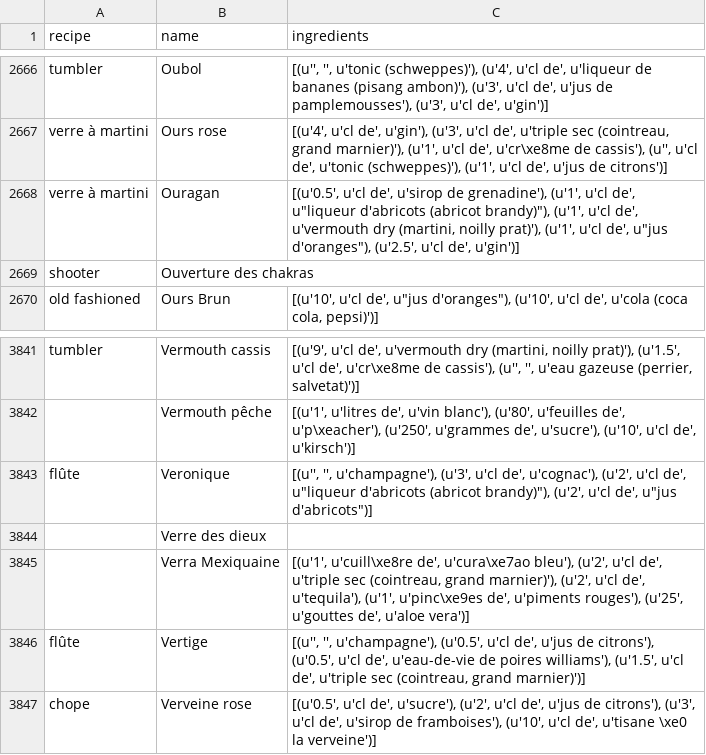
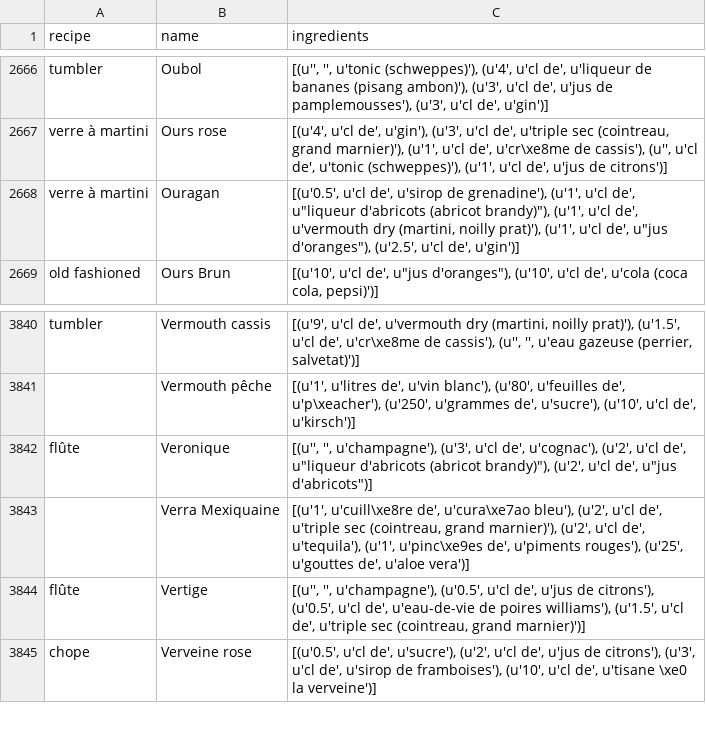
Before and after one commit to podzz/CocktailFinder, a CSV file: scraping/export/crawl-data.csv, drawn as a sheet; only a part is shown, gaps mark what is left out; the diff names each change by its address in the sheet, - before the commit and + after, or states it on an @@ line.

```diff
--- a/scraping/export/crawl-data.csv
+++ b/scraping/export/crawl-data.csv
-row 2669: shooter | Ouverture des chakras
-row 3844:  | Verre des dieux
```
Also changed, not shown: 2 other files.
